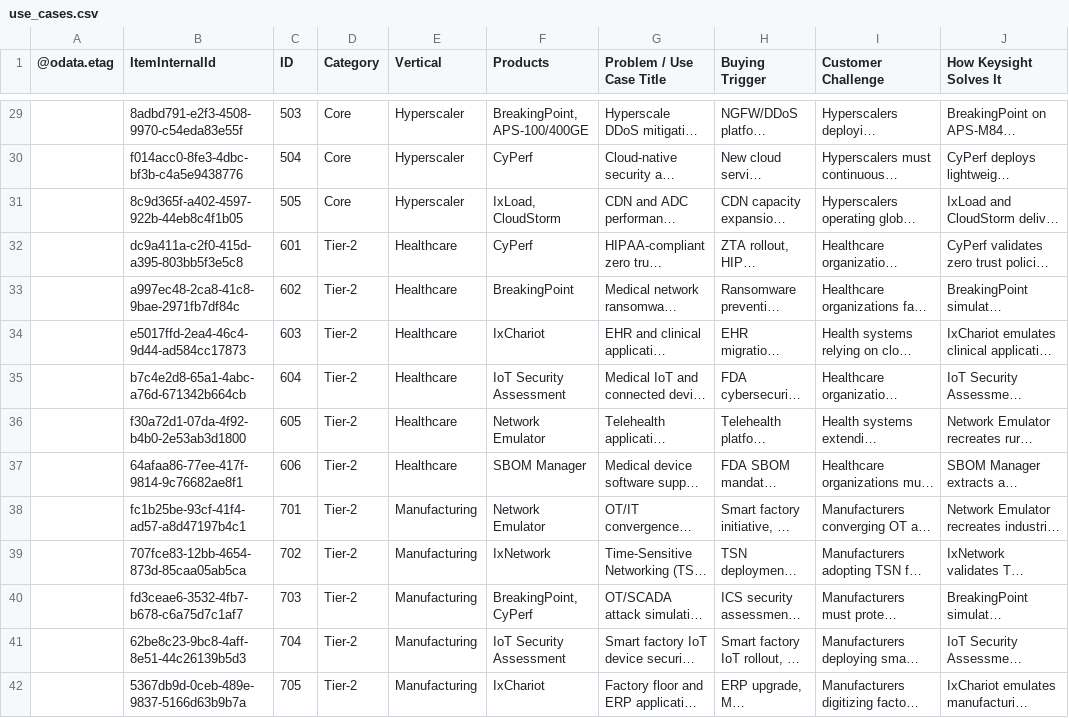
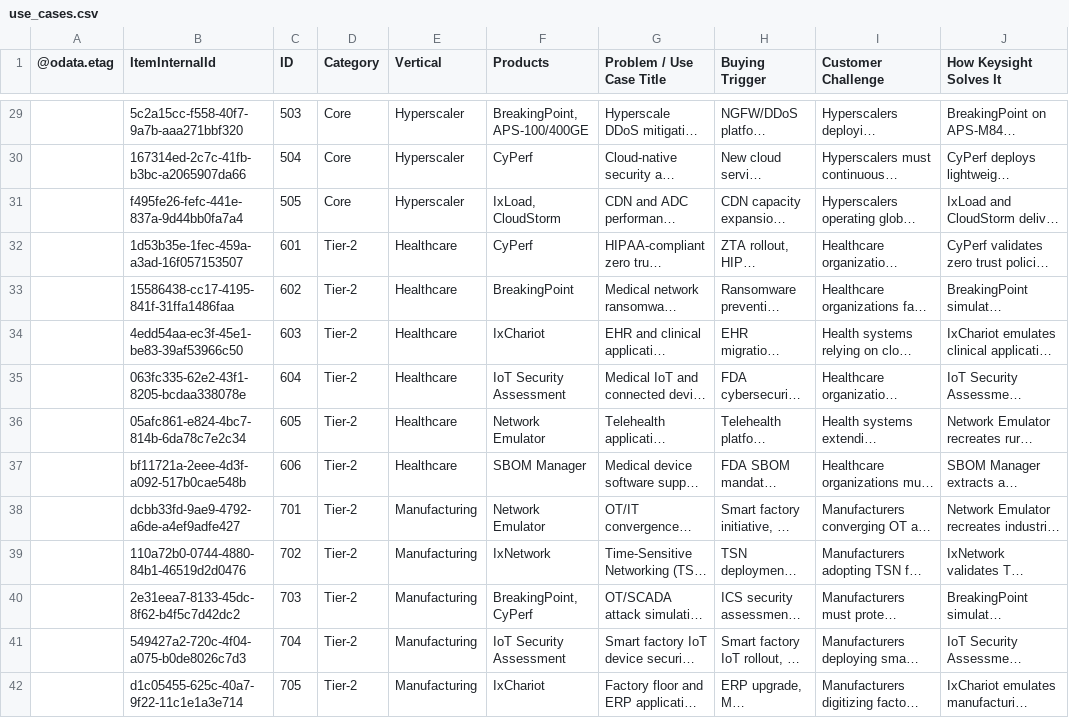
Before and after one commit to sksrinivasan27/keysight-nts-hub-pipeline, a CSV file: data/use_cases.csv, drawn as a sheet; only a part is shown, gaps mark what is left out; long unchanged cells end in …; the diff covers the shown part only; the diff names each change by its address in the sheet, - before the commit and + after, or states it on an @@ line.

```diff
--- a/data/use_cases.csv
+++ b/data/use_cases.csv
-B29 (ItemInternalId): 8adbd791-e2f3-4508-9970-c54eda83e55f
+B29 (ItemInternalId): 5c2a15cc-f558-40f7-9a7b-aaa271bbf320
-B30 (ItemInternalId): f014acc0-8fe3-4dbc-bf3b-c4a5e9438776
+B30 (ItemInternalId): 167314ed-2c7c-41fb-b3bc-a2065907da66
-B31 (ItemInternalId): 8c9d365f-a402-4597-922b-44eb8c4f1b05
+B31 (ItemInternalId): f495fe26-fefc-441e-837a-9d44bb0fa7a4
-B32 (ItemInternalId): dc9a411a-c2f0-415d-a395-803bb5f3e5c8
+B32 (ItemInternalId): 1d53b35e-1fec-459a-a3ad-16f057153507
-B33 (ItemInternalId): a997ec48-2ca8-41c8-9bae-2971fb7df84c
+B33 (ItemInternalId): 15586438-cc17-4195-841f-31ffa1486faa
-B34 (ItemInternalId): e5017ffd-2ea4-46c4-9d44-ad584cc17873
+B34 (ItemInternalId): 4edd54aa-ec3f-45e1-be83-39af53966c50
-B35 (ItemInternalId): b7c4e2d8-65a1-4abc-a76d-671342b664cb
+B35 (ItemInternalId): 063fc335-62e2-43f1-8205-bcdaa338078e
-B36 (ItemInternalId): f30a72d1-07da-4f92-b4b0-2e53ab3d1800
+B36 (ItemInternalId): 05afc861-e824-4bc7-814b-6da78c7e2c34
-B37 (ItemInternalId): 64afaa86-77ee-417f-9814-9c76682ae8f1
+B37 (ItemInternalId): bf11721a-2eee-4d3f-a092-517b0cae548b
-B38 (ItemInternalId): fc1b25be-93cf-41f4-ad57-a8d47197b4c1
+B38 (ItemInternalId): dcbb33fd-9ae9-4792-a6de-a4ef9adfe427
-B39 (ItemInternalId): 707fce83-12bb-4654-873d-85caa05ab5ca
+B39 (ItemInternalId): 110a72b0-0744-4880-84b1-46519d2d0476
-B40 (ItemInternalId): fd3ceae6-3532-4fb7-b678-c6a75d7c1af7
+B40 (ItemInternalId): 2e31eea7-8133-45dc-8f62-b4f5c7d42dc2
-B41 (ItemInternalId): 62be8c23-9bc8-4aff-8e51-44c26139b5d3
+B41 (ItemInternalId): 549427a2-720c-4f04-a075-b0de8026c7d3
-B42 (ItemInternalId): 5367db9d-0ceb-489e-9837-5166d63b9b7a
+B42 (ItemInternalId): d1c05455-625c-40a7-9f22-11c1e1a3e714
```
Also changed, not shown: 52 edited cells elsewhere in this file.
